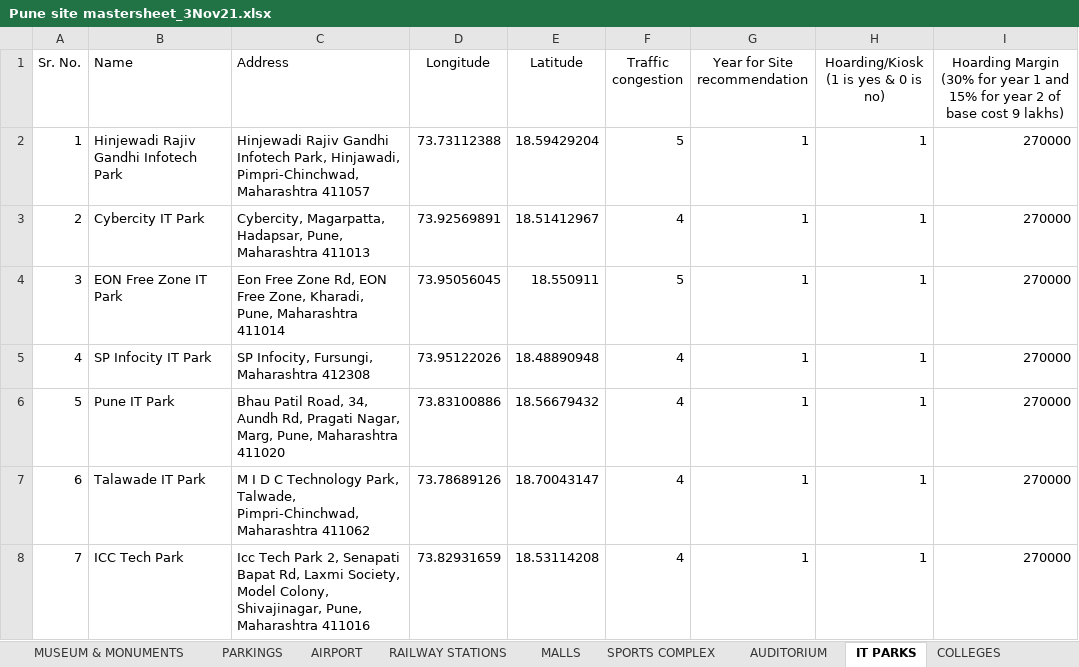
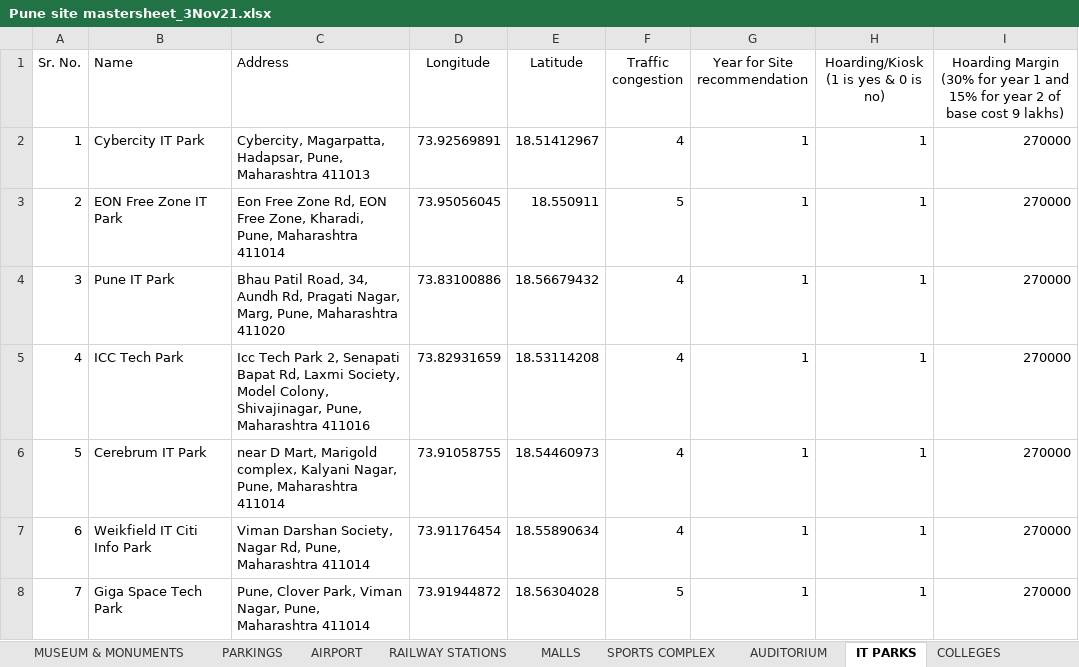
Before and after one commit to AnoopRKulkarni/evci, an Excel workbook: input/pmc/Pune site mastersheet_3Nov21.xlsx, sheet IT PARKS, drawn as a sheet; only a part is shown; values as stored, in another font and other column widths than the file's, no borders; the diff covers the shown part only; the diff names each change by its address in the sheet, - before the commit and + after, or states it on an @@ line.

```diff
--- a/input/pmc/Pune site mastersheet_3Nov21.xlsx (sheet IT PARKS)
+++ b/input/pmc/Pune site mastersheet_3Nov21.xlsx (sheet IT PARKS)
-B2 (Name): Hinjewadi Rajiv Gandhi Infotech Park
+B2 (Name): Cybercity IT Park
-C2 (Address): Hinjewadi Rajiv Gandhi Infotech Park, Hinjawadi, Pimpri-Chinchwad, Maharashtra 411057
+C2 (Address): Cybercity, Magarpatta, Hadapsar, Pune, Maharashtra 411013
-D2 (Longitude): 73.73112388
+D2 (Longitude): 73.92569891
-E2 (Latitude): 18.59429204
+E2 (Latitude): 18.51412967
-F2 (Traffic congestion): 5
+F2 (Traffic congestion): 4
-B3 (Name): Cybercity IT Park
+B3 (Name): EON Free Zone IT Park
-C3 (Address): Cybercity, Magarpatta, Hadapsar, Pune, Maharashtra 411013
+C3 (Address): Eon Free Zone Rd, EON Free Zone, Kharadi, Pune, Maharashtra 411014
-D3 (Longitude): 73.92569891
+D3 (Longitude): 73.95056045
-E3 (Latitude): 18.51412967
+E3 (Latitude): 18.550911
-F3 (Traffic congestion): 4
+F3 (Traffic congestion): 5
-B4 (Name): EON Free Zone IT Park
+B4 (Name): Pune IT Park
-C4 (Address): Eon Free Zone Rd, EON Free Zone, Kharadi, Pune, Maharashtra 411014
+C4 (Address): Bhau Patil Road, 34, Aundh Rd, Pragati Nagar, Marg, Pune, Maharashtra 411020
-D4 (Longitude): 73.95056045
+D4 (Longitude): 73.83100886
-E4 (Latitude): 18.550911
+E4 (Latitude): 18.56679432
-F4 (Traffic congestion): 5
+F4 (Traffic congestion): 4
-B5 (Name): SP Infocity IT Park
+B5 (Name): ICC Tech Park
-C5 (Address): SP Infocity, Fursungi, Maharashtra 412308
+C5 (Address): Icc Tech Park 2, Senapati Bapat Rd, Laxmi Society, Model Colony, Shivajinagar, Pune, Maharashtra 411016
-D5 (Longitude): 73.95122026
+D5 (Longitude): 73.82931659
-E5 (Latitude): 18.48890948
+E5 (Latitude): 18.53114208
-B6 (Name): Pune IT Park
+B6 (Name): Cerebrum IT Park
-C6 (Address): Bhau Patil Road, 34, Aundh Rd, Pragati Nagar, Marg, Pune, Maharashtra 411020
+C6 (Address): near D Mart, Marigold complex, Kalyani Nagar, Pune, Maharashtra 411014
-D6 (Longitude): 73.83100886
+D6 (Longitude): 73.91058755
-E6 (Latitude): 18.56679432
+E6 (Latitude): 18.54460973
-B7 (Name): Talawade IT Park
+B7 (Name): Weikfield IT Citi Info Park
-C7 (Address): M I D C Technology Park, Talwade, Pimpri-Chinchwad, Maharashtra 411062
+C7 (Address): Viman Darshan Society, Nagar Rd, Pune, Maharashtra 411014
-D7 (Longitude): 73.78689126
+D7 (Longitude): 73.91176454
-E7 (Latitude): 18.70043147
+E7 (Latitude): 18.55890634
-B8 (Name): ICC Tech Park
+B8 (Name): Giga Space Tech Park
-C8 (Address): Icc Tech Park 2, Senapati Bapat Rd, Laxmi Society, Model Colony, Shivajinagar, Pune, Maharashtra 411016
+C8 (Address): Pune, Clover Park, Viman Nagar, Pune, Maharashtra 411014
-D8 (Longitude): 73.82931659
+D8 (Longitude): 73.91944872
-E8 (Latitude): 18.53114208
+E8 (Latitude): 18.56304028
-F8 (Traffic congestion): 4
+F8 (Traffic congestion): 5
```
Also changed, not shown: 3 removed rows and 15 edited cells elsewhere in this sheet, sheet HOSPITALS, sheet SPORTS COMPLEX, sheet AUDITORIUM, sheet MALLS, sheet RAILWAY STATIONS, sheet POLICE STATION, input/pcmc/PCMC Mastersheet_3Nov21.xlsx.
